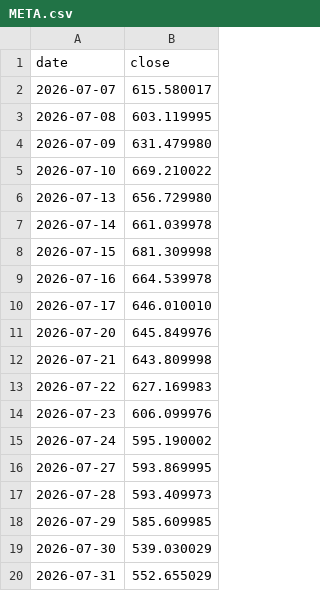
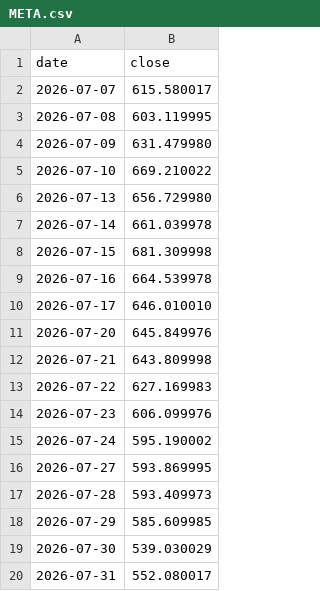
Before and after one commit to anamcarretero/trade-arena, a CSV file: data/prices/META.csv, drawn as a sheet.

```diff
--- a/data/prices/META.csv
+++ b/data/prices/META.csv
@@ -19,2 +19,2 @@ date,close
 2026-07-30,539.030029
-2026-07-31,552.655029
+2026-07-31,552.080017
```
Also changed, not shown: data/prices/ASML.csv, data/prices/MU.csv, 10 other files.
